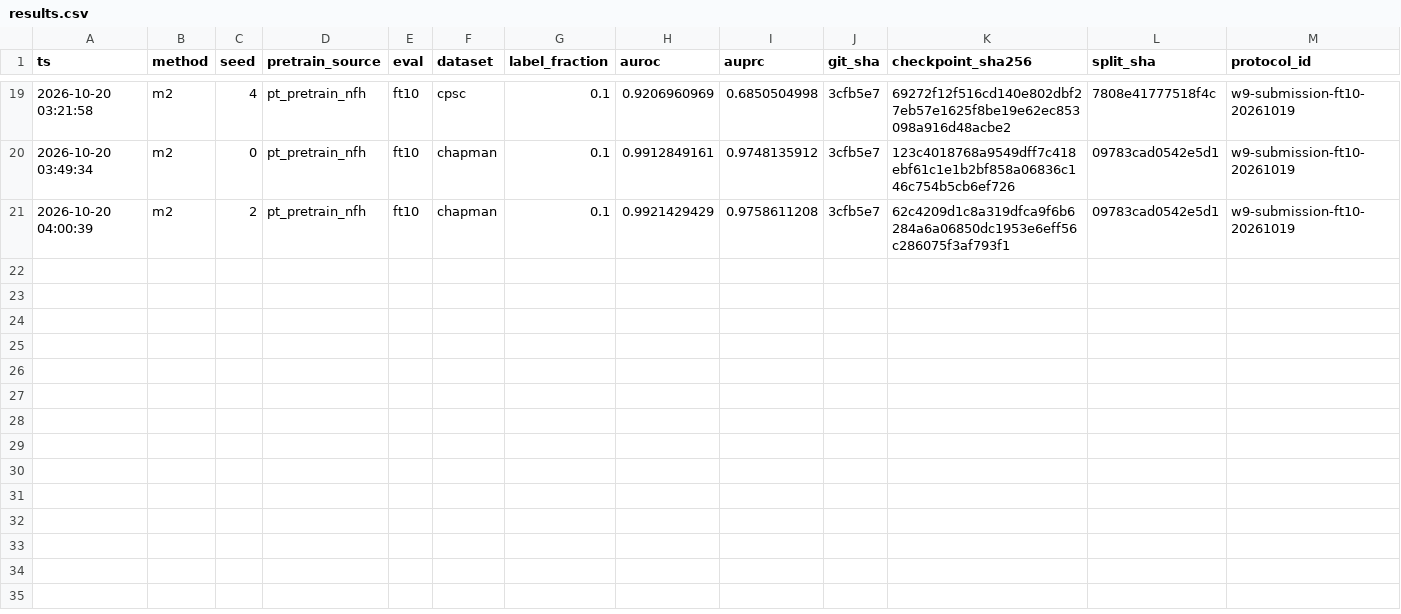
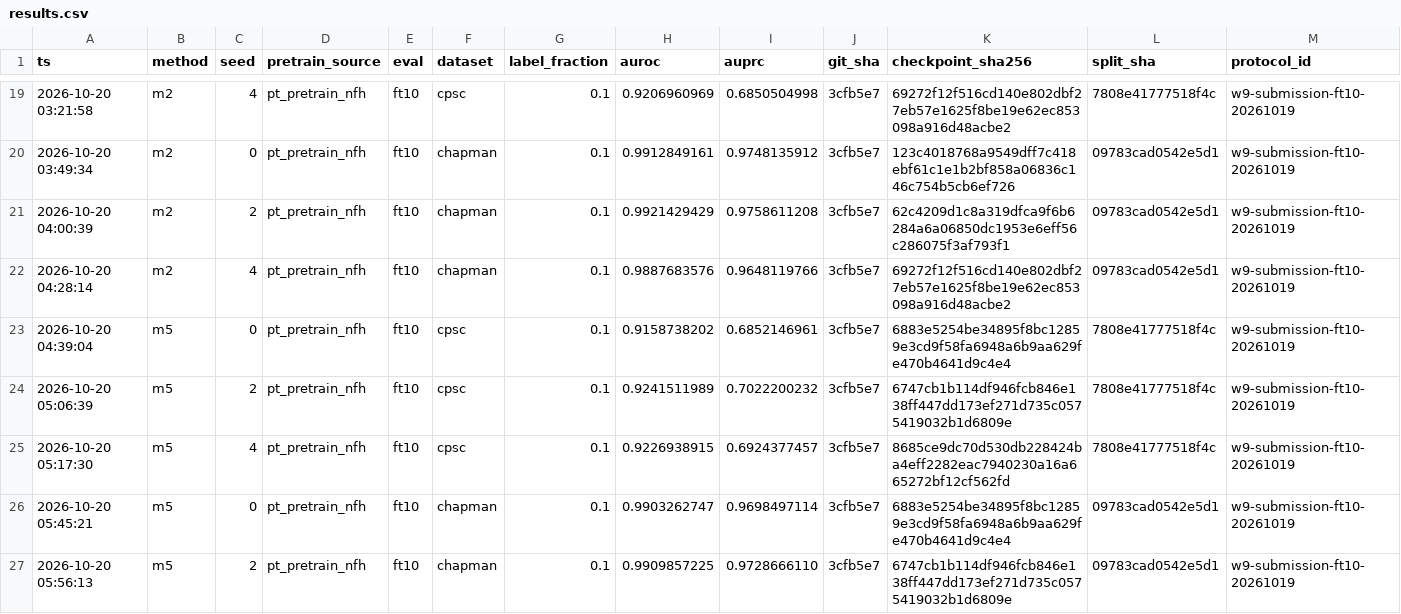
Before and after one commit to geziang/ECG, a CSV file: ECG_SSL_LFBT-main/runlog/W9/results.csv, drawn as a sheet; only a part is shown, gaps mark what is left out; rows hold the shown columns only; the diff names each change by its address in the sheet, - before the commit and + after, or states it on an @@ line.

```diff
--- a/ECG_SSL_LFBT-main/runlog/W9/results.csv
+++ b/ECG_SSL_LFBT-main/runlog/W9/results.csv
+row 22: 2026-10-20 04:28:14 | m2 | 4 | pt_pretrain_nfh | ft10 | chapman | 0.1 | 0.9887683576 | 0.9648119766 | 3cfb5e7 | 69272f12f516cd140e802dbf27eb57e1625f8be19e62ec853098a916d48acbe2 | 09783cad0542e5d1 | w9-submission-ft10-20261019
+row 23: 2026-10-20 04:39:04 | m5 | 0 | pt_pretrain_nfh | ft10 | cpsc | 0.1 | 0.9158738202 | 0.6852146961 | 3cfb5e7 | 6883e5254be34895f8bc12859e3cd9f58fa6948a6b9aa629fe470b4641d9c4e4 | 7808e41777518f4c | w9-submission-ft10-20261019
+row 24: 2026-10-20 05:06:39 | m5 | 2 | pt_pretrain_nfh | ft10 | cpsc | 0.1 | 0.9241511989 | 0.7022200232 | 3cfb5e7 | 6747cb1b114df946fcb846e138ff447dd173ef271d735c0575419032b1d6809e | 7808e41777518f4c | w9-submission-ft10-20261019
+row 25: 2026-10-20 05:17:30 | m5 | 4 | pt_pretrain_nfh | ft10 | cpsc | 0.1 | 0.9226938915 | 0.6924377457 | 3cfb5e7 | 8685ce9dc70d530db228424ba4eff2282eac7940230a16a665272bf12cf562fd | 7808e41777518f4c | w9-submission-ft10-20261019
+row 26: 2026-10-20 05:45:21 | m5 | 0 | pt_pretrain_nfh | ft10 | chapman | 0.1 | 0.9903262747 | 0.9698497114 | 3cfb5e7 | 6883e5254be34895f8bc12859e3cd9f58fa6948a6b9aa629fe470b4641d9c4e4 | 09783cad0542e5d1 | w9-submission-ft10-20261019
+row 27: 2026-10-20 05:56:13 | m5 | 2 | pt_pretrain_nfh | ft10 | chapman | 0.1 | 0.9909857225 | 0.9728666110 | 3cfb5e7 | 6747cb1b114df946fcb846e138ff447dd173ef271d735c0575419032b1d6809e | 09783cad0542e5d1 | w9-submission-ft10-20261019
```
Also changed, not shown: 7 other files.
